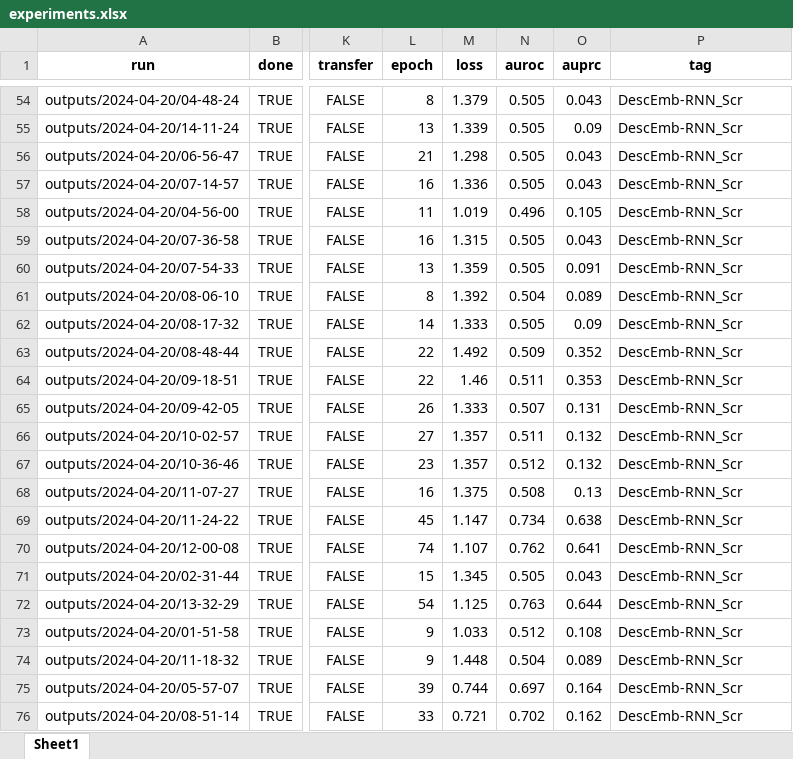
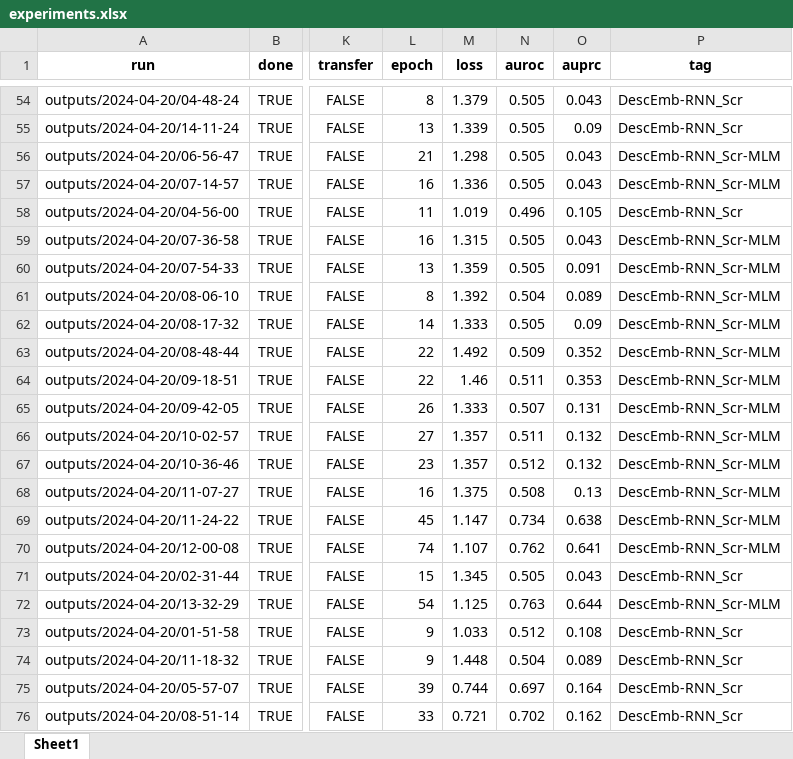
Before and after one commit to constantinkappel/dlh_project, an Excel workbook: project_code/DescEmb/outputs/experiments.xlsx, sheet Sheet1, drawn as a sheet; only a part is shown, gaps mark what is left out; values as stored, in another font and other column widths than the file's, no borders; the diff covers the shown part only; the diff names each change by its address in the sheet, - before the commit and + after, or states it on an @@ line.

```diff
--- a/project_code/DescEmb/outputs/experiments.xlsx (sheet Sheet1)
+++ b/project_code/DescEmb/outputs/experiments.xlsx (sheet Sheet1)
-P56:P57 (tag): DescEmb-RNN_Scr
+P56:P57 (tag): DescEmb-RNN_Scr-MLM
-P59:P70 (tag): DescEmb-RNN_Scr
+P59:P70 (tag): DescEmb-RNN_Scr-MLM
-P72 (tag): DescEmb-RNN_Scr
+P72 (tag): DescEmb-RNN_Scr-MLM
```
Also changed, not shown: 59 edited cells elsewhere in this sheet, 3 other files.
